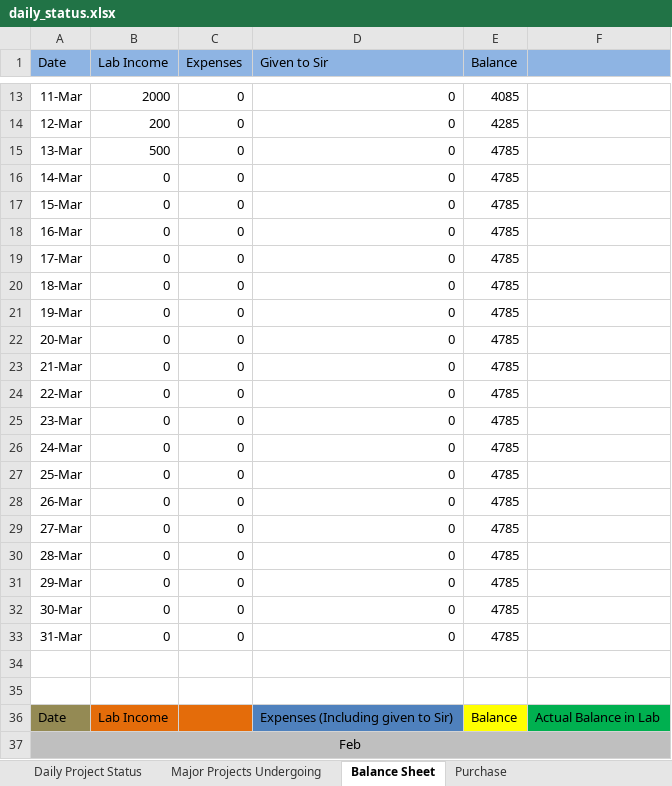
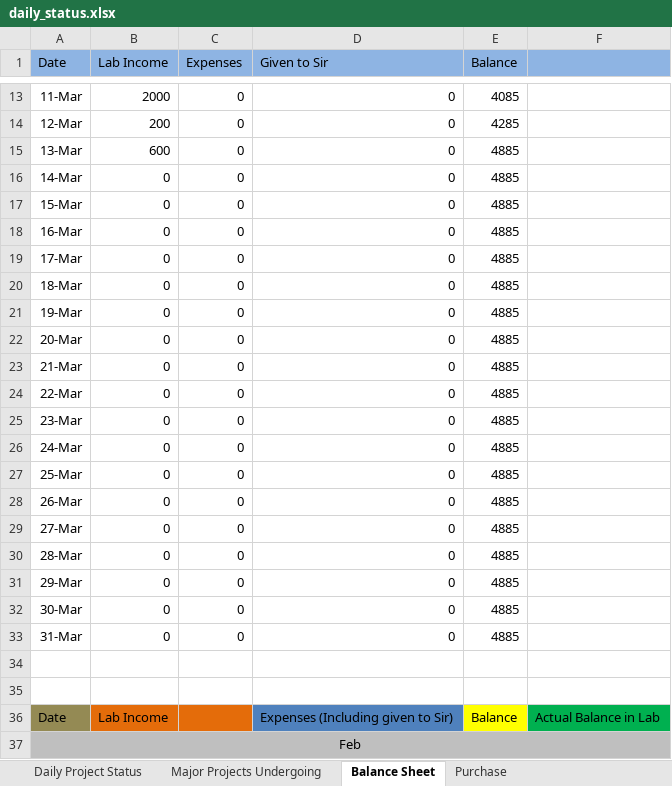
Before and after one commit to infocelab/embedded-projects, an Excel workbook: documents/training/daily_status.xlsx, sheet Balance Sheet, drawn as a sheet; only a part is shown, gaps mark what is left out; values as stored, in another font and other column widths than the file's, no borders; charts and pictures not drawn; the diff names each change by its address in the sheet, - before the commit and + after, or states it on an @@ line.

Commit message:
updated

```diff
--- a/documents/training/daily_status.xlsx (sheet Balance Sheet)
+++ b/documents/training/daily_status.xlsx (sheet Balance Sheet)
-B15 (Lab Income): 500
+B15 (Lab Income): 600
-E15:E33 (Balance): 4785
+E15:E33 (Balance): 4885
```
Also changed, not shown: sheet Daily Project Status, charts or pictures.
